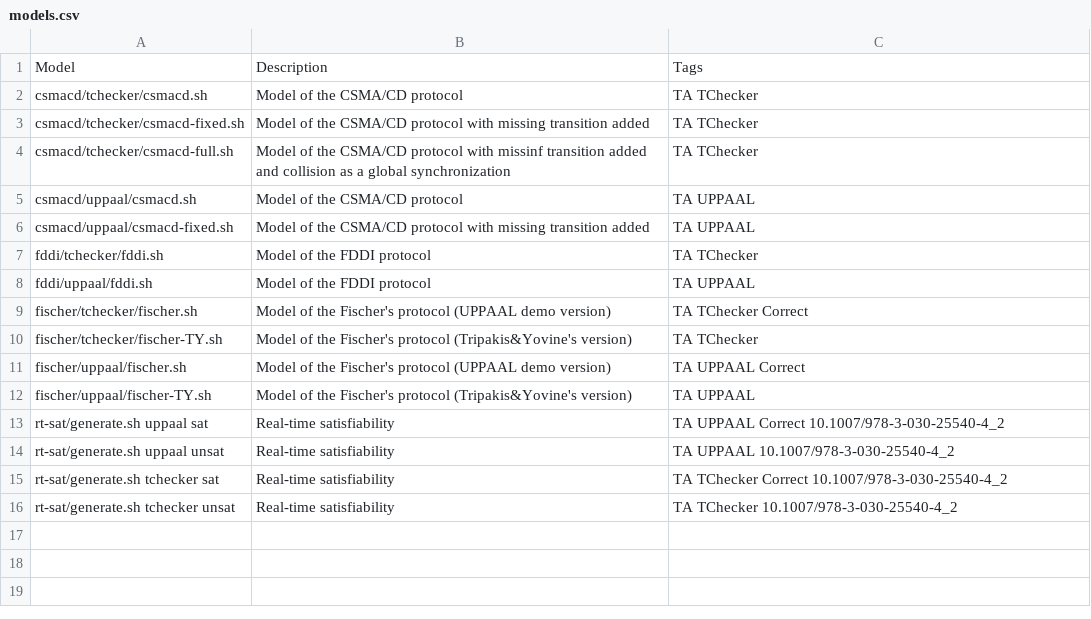
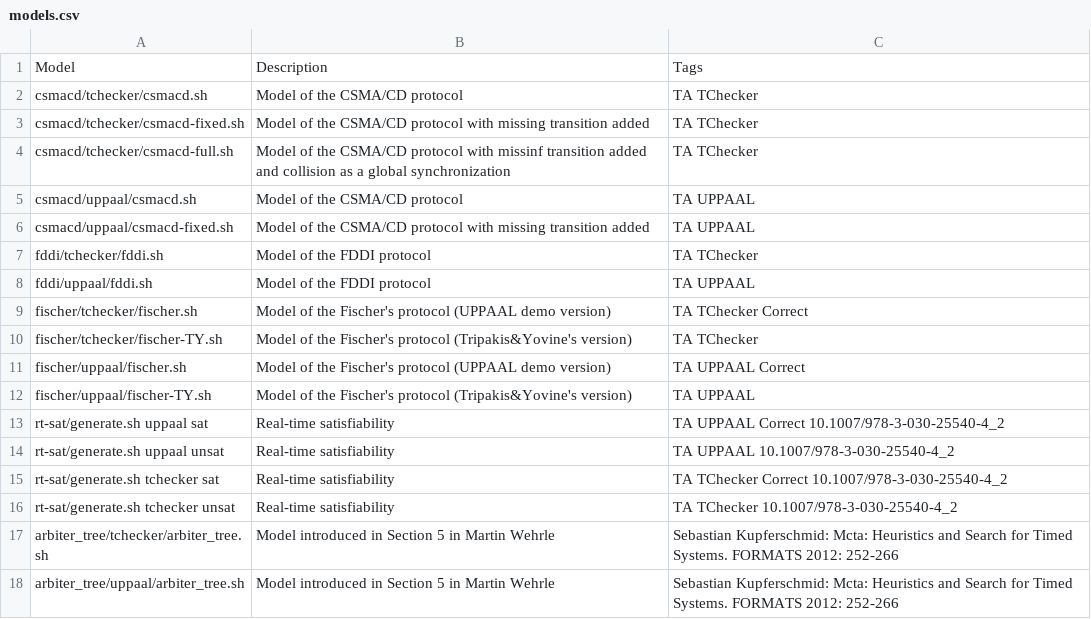
Before and after one commit to ticktac-project/benchmarks, a CSV file: models.csv, drawn as a sheet; the diff names each change by its address in the sheet, - before the commit and + after, or states it on an @@ line.

Commit message:
add model arbiter_tree

```diff
--- a/models.csv
+++ b/models.csv
+row 17: arbiter_tree/tchecker/arbiter_tree.sh | Model introduced in Section 5 in Martin Wehrle | Sebastian Kupferschmid: Mcta: Heuristics and Search for Timed Systems. FORMATS 2012: 252-266
+row 18: arbiter_tree/uppaal/arbiter_tree.sh | Model introduced in Section 5 in Martin Wehrle | Sebastian Kupferschmid: Mcta: Heuristics and Search for Timed Systems. FORMATS 2012: 252-266
```
Also changed, not shown: 4 other files.
